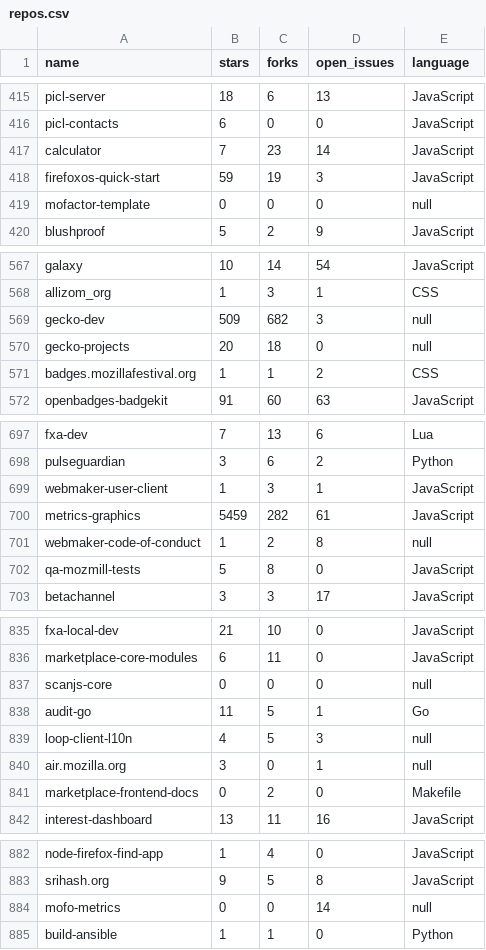
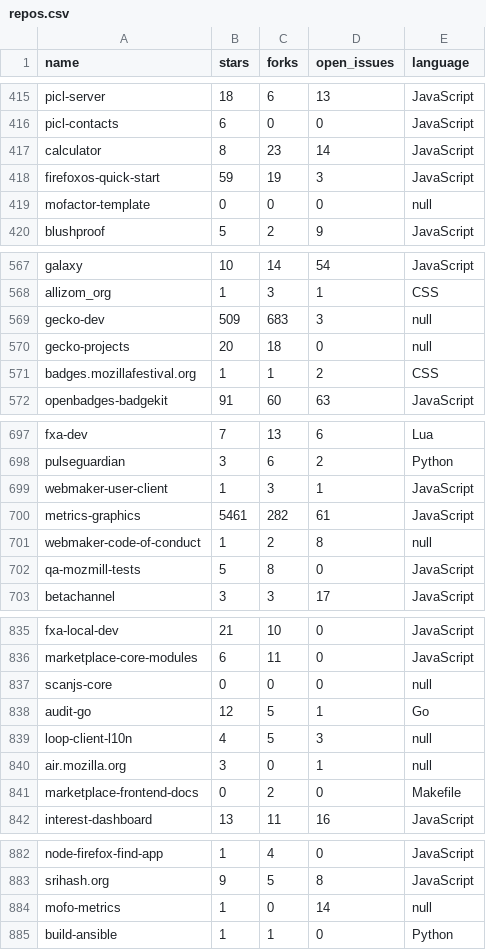
Before and after one commit to adamlofting/dashboard-zero, a CSV file: data/repos.csv, drawn as a sheet; only a part is shown, gaps mark what is left out; the diff covers the shown part only.

```diff
--- a/data/repos.csv
+++ b/data/repos.csv
@@ -416,3 +416,3 @@ picl-server,18,6,13,JavaScript
 picl-contacts,6,0,0,JavaScript
-calculator,7,23,14,JavaScript
+calculator,8,23,14,JavaScript
 firefoxos-quick-start,59,19,3,JavaScript
@@ -568,3 +568,3 @@ galaxy,10,14,54,JavaScript
 allizom_org,1,3,1,CSS
-gecko-dev,509,682,3,null
+gecko-dev,509,683,3,null
 gecko-projects,20,18,0,null
@@ -699,3 +699,3 @@ pulseguardian,3,6,2,Python
 webmaker-user-client,1,3,1,JavaScript
-metrics-graphics,5459,282,61,JavaScript
+metrics-graphics,5461,282,61,JavaScript
 webmaker-code-of-conduct,1,2,8,null
@@ -837,3 +837,3 @@ marketplace-core-modules,6,11,0,JavaScript
 scanjs-core,0,0,0,null
-audit-go,11,5,1,Go
+audit-go,12,5,1,Go
 loop-client-l10n,4,5,3,null
@@ -883,3 +883,3 @@ node-firefox-find-app,1,4,0,JavaScript
 srihash.org,9,5,8,JavaScript
-mofo-metrics,0,0,14,null
+mofo-metrics,1,0,14,null
 build-ansible,1,1,0,Python
```
Also changed, not shown: 8 edited cells elsewhere in this file, 8 other files.
